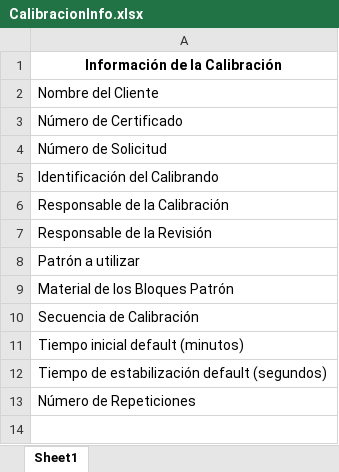
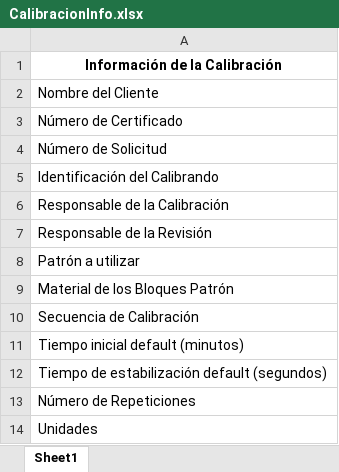
Before and after one commit to jjavierf64/ComparadorLCM, an Excel workbook: Software Comparador/Machotes/CalibracionInfo.xlsx, sheet Sheet1, drawn as a sheet; values as stored, in another font and other column widths than the file's, no borders; the diff names each change by its address in the sheet, - before the commit and + after, or states it on an @@ line.

```diff
--- a/Software Comparador/Machotes/CalibracionInfo.xlsx (sheet Sheet1)
+++ b/Software Comparador/Machotes/CalibracionInfo.xlsx (sheet Sheet1)
+row 14: Unidades
```
Also changed, not shown: Software Comparador/Clientes/Javier.xlsx, 5 other files.
